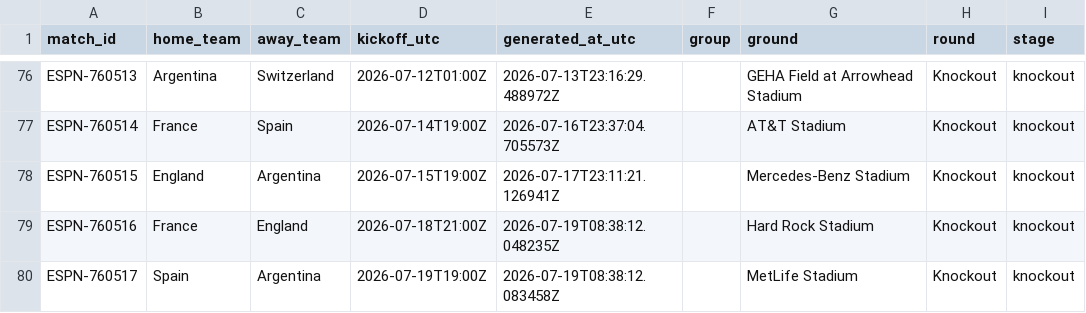
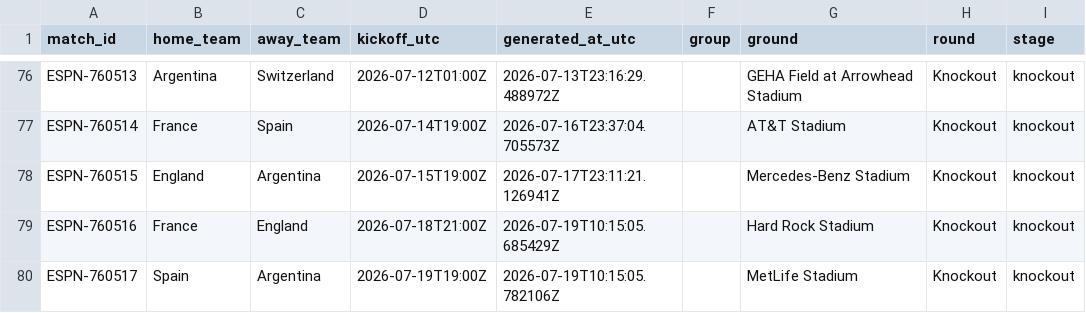
Before and after one commit to khalid-A-M-M/worldcup-agent-harness, a CSV file: data/all_group_fixtures.csv, drawn as a sheet; only a part is shown, gaps mark what is left out.

```diff
--- a/data/all_group_fixtures.csv
+++ b/data/all_group_fixtures.csv
@@ -78,3 +78,3 @@ ESPN-760514,France,Spain,2026-07-14T19:00Z,2026-07-16T23:37:04.705573Z,,AT&T Sta
 ESPN-760515,England,Argentina,2026-07-15T19:00Z,2026-07-17T23:11:21.126941Z,,Mercedes-Benz Stadium,Knockout,knockout
-ESPN-760516,France,England,2026-07-18T21:00Z,2026-07-19T08:38:12.048235Z,,Hard Rock Stadium,Knockout,knockout
-ESPN-760517,Spain,Argentina,2026-07-19T19:00Z,2026-07-19T08:38:12.083458Z,,MetLife Stadium,Knockout,knockout
+ESPN-760516,France,England,2026-07-18T21:00Z,2026-07-19T10:15:05.685429Z,,Hard Rock Stadium,Knockout,knockout
+ESPN-760517,Spain,Argentina,2026-07-19T19:00Z,2026-07-19T10:15:05.782106Z,,MetLife Stadium,Knockout,knockout
```
Also changed, not shown: 39 other files.
